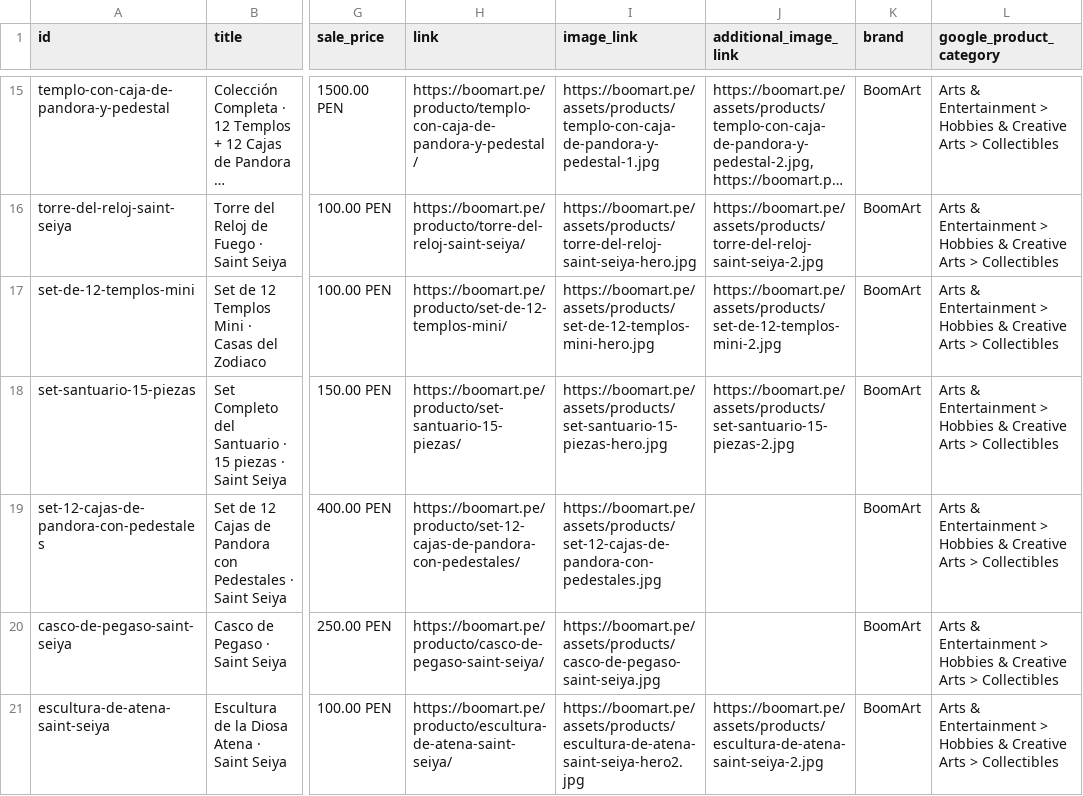
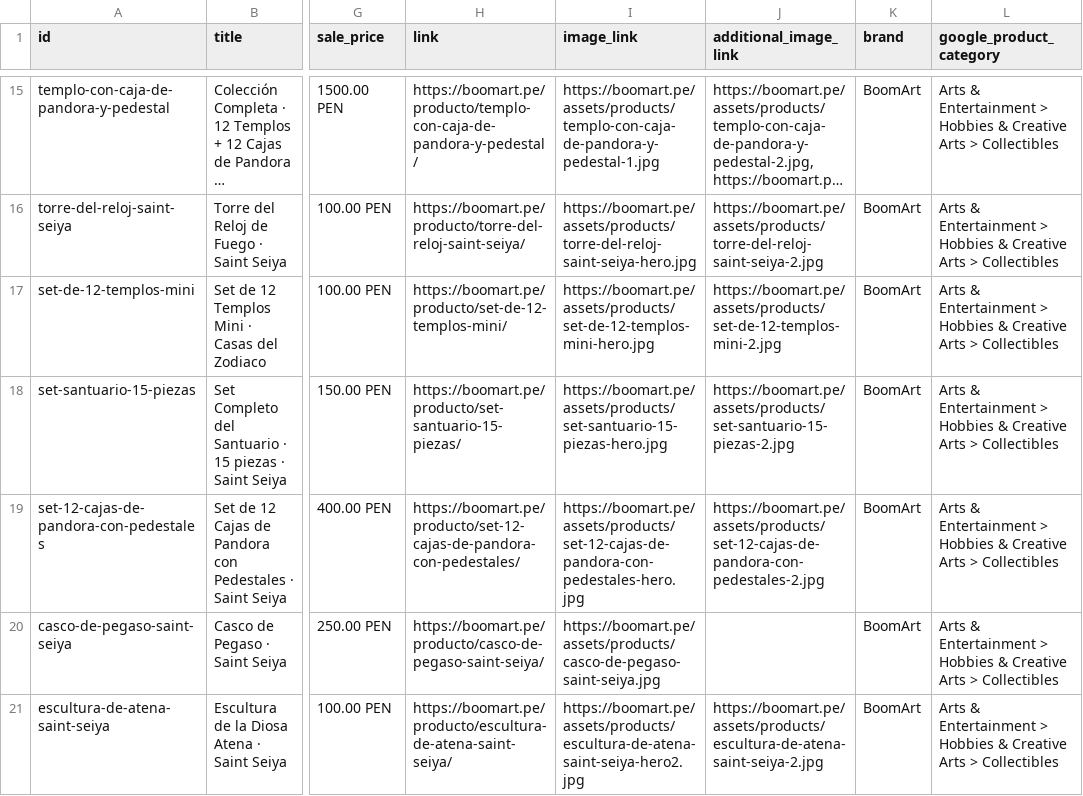
Before and after one commit to boomart3d-code/boomart-catalogo, a CSV file: feed-meta.csv, drawn as a sheet; only a part is shown, gaps mark what is left out; long unchanged cells end in …; the diff names each change by its address in the sheet, - before the commit and + after, or states it on an @@ line.

```diff
--- a/feed-meta.csv
+++ b/feed-meta.csv
-I19 (image_link): https://boomart.pe/assets/products/set-12-cajas-de-pandora-con-pedestales.jpg
+I19 (image_link): https://boomart.pe/assets/products/set-12-cajas-de-pandora-con-pedestales-hero.jpg
-J19 (additional_image_link): (empty)
+J19 (additional_image_link): https://boomart.pe/assets/products/set-12-cajas-de-pandora-con-pedestales-2.jpg
```
Also changed, not shown: 6 other files.
